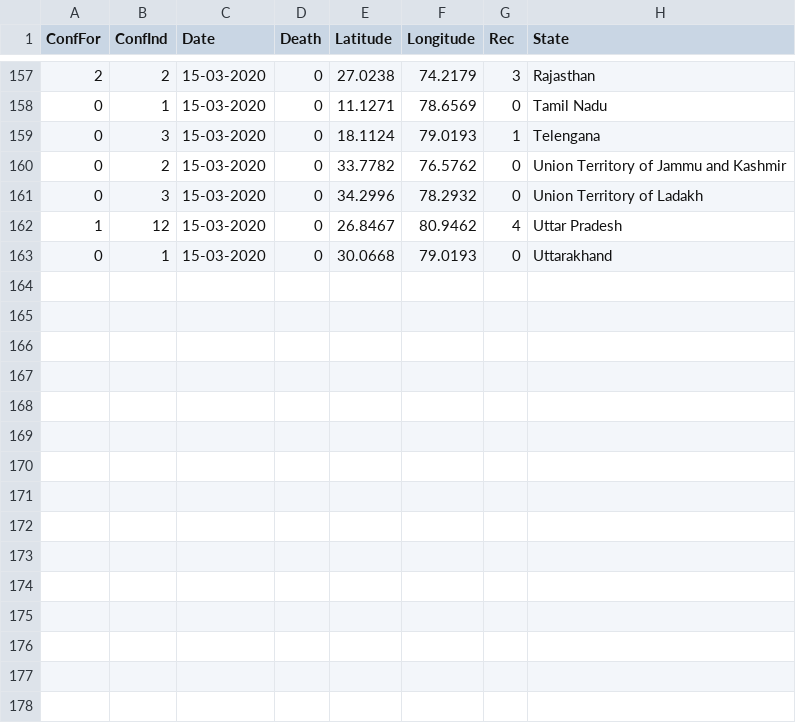
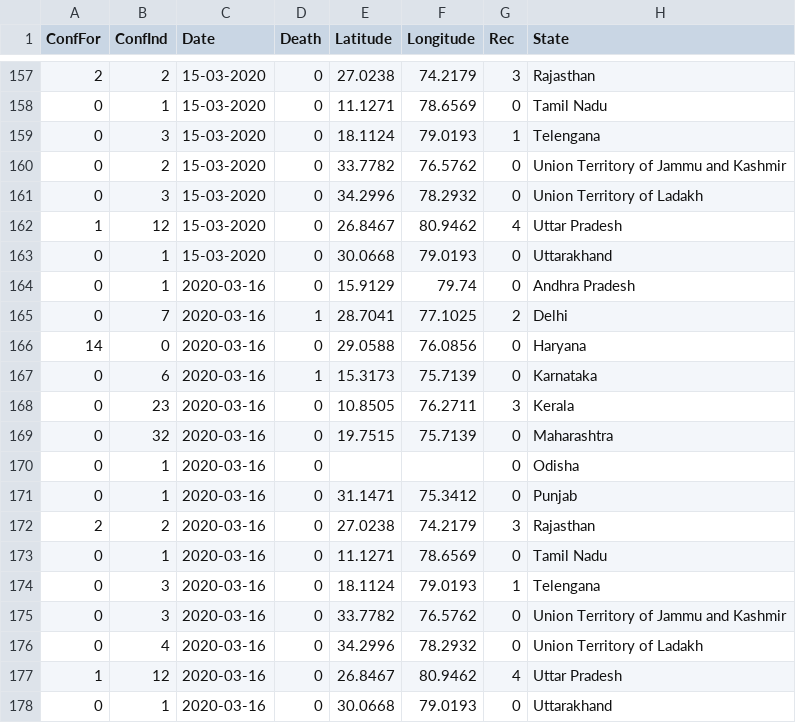
Before and after one commit to hashABCD/covid-in-india, a CSV file: Covid_in_India.csv, drawn as a sheet; only a part is shown, gaps mark what is left out; the diff names each change by its address in the sheet, - before the commit and + after, or states it on an @@ line.

Commit message:
Updated 16/03/2020 4:00 pm

```diff
--- a/Covid_in_India.csv
+++ b/Covid_in_India.csv
+row 164: 0 | 1 | 2020-03-16 | 0 | 15.9129 | 79.74 | 0 | Andhra Pradesh
+row 165: 0 | 7 | 2020-03-16 | 1 | 28.7041 | 77.1025 | 2 | Delhi
+row 166: 14 | 0 | 2020-03-16 | 0 | 29.0588 | 76.0856 | 0 | Haryana
+row 167: 0 | 6 | 2020-03-16 | 1 | 15.3173 | 75.7139 | 0 | Karnataka
+row 168: 0 | 23 | 2020-03-16 | 0 | 10.8505 | 76.2711 | 3 | Kerala
+row 169: 0 | 32 | 2020-03-16 | 0 | 19.7515 | 75.7139 | 0 | Maharashtra
+row 170: 0 | 1 | 2020-03-16 | 0 |  |  | 0 | Odisha
+row 171: 0 | 1 | 2020-03-16 | 0 | 31.1471 | 75.3412 | 0 | Punjab
+row 172: 2 | 2 | 2020-03-16 | 0 | 27.0238 | 74.2179 | 3 | Rajasthan
+row 173: 0 | 1 | 2020-03-16 | 0 | 11.1271 | 78.6569 | 0 | Tamil Nadu
+row 174: 0 | 3 | 2020-03-16 | 0 | 18.1124 | 79.0193 | 1 | Telengana
+row 175: 0 | 3 | 2020-03-16 | 0 | 33.7782 | 76.5762 | 0 | Union Territory of Jammu and Kashmir
+row 176: 0 | 4 | 2020-03-16 | 0 | 34.2996 | 78.2932 | 0 | Union Territory of Ladakh
+row 177: 1 | 12 | 2020-03-16 | 0 | 26.8467 | 80.9462 | 4 | Uttar Pradesh
+row 178: 0 | 1 | 2020-03-16 | 0 | 30.0668 | 79.0193 | 0 | Uttarakhand
```
